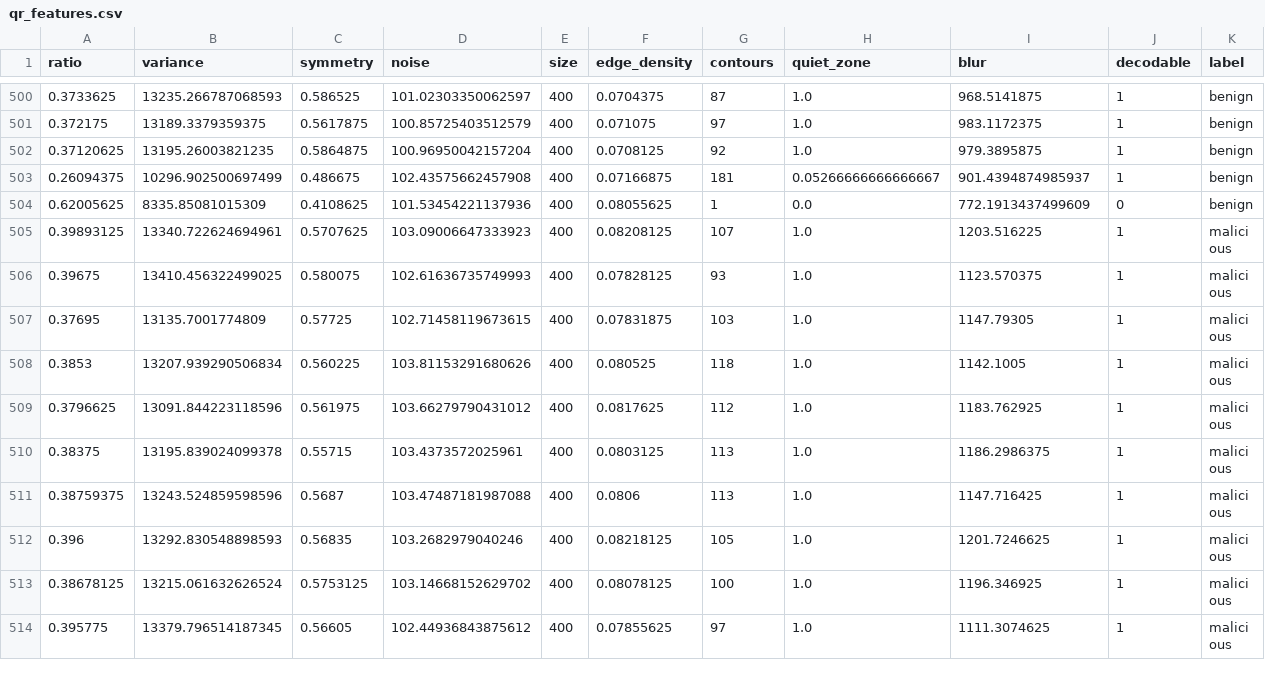
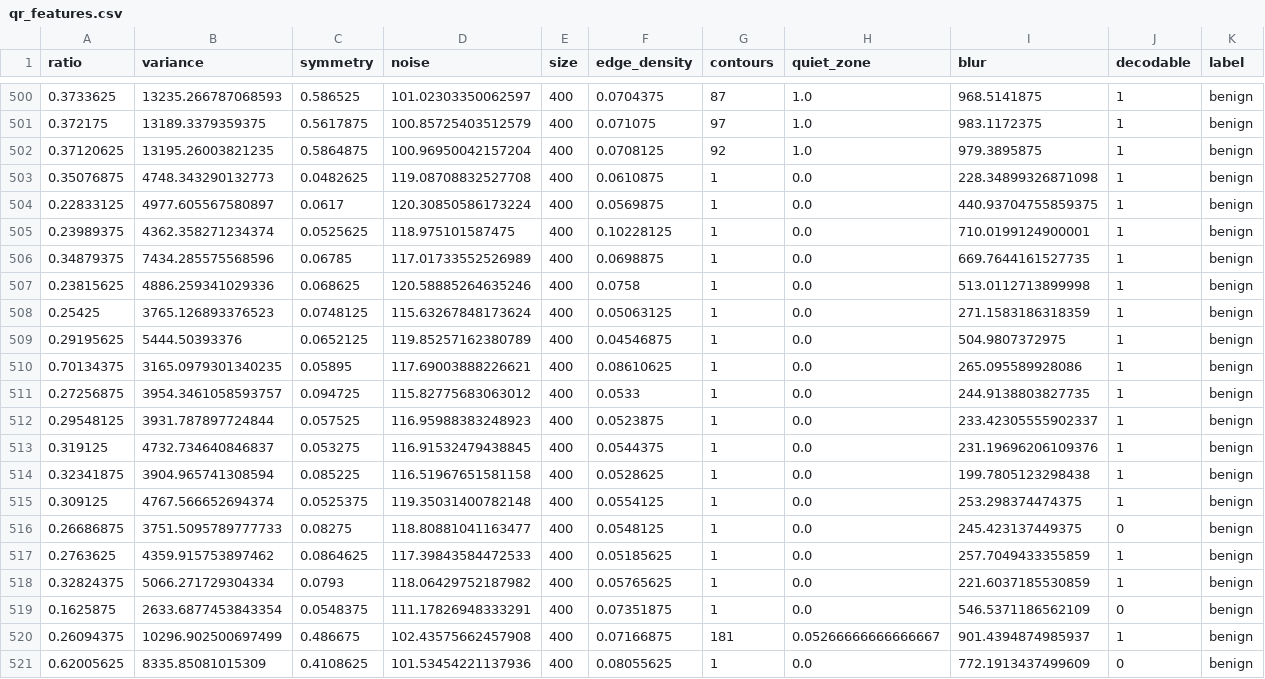
Before and after one commit to mamboo108/qr-phishing-detection, a CSV file: qr_features.csv, drawn as a sheet; only a part is shown, gaps mark what is left out; the shorter side is filled out with more unchanged rows.

```diff
--- a/qr_features.csv
+++ b/qr_features.csv
@@ -502,2 +502,19 @@ ratio,variance,symmetry,noise,size,edge_density,contours,quiet_zone,blur,decodab
 0.37120625,13195.26003821235,0.5864875,100.96950042157204,400,0.0708125,92,1.0,979.3895875,1,benign
+0.35076875,4748.343290132773,0.0482625,119.08708832527708,400,0.0610875,1,0.0,228.34899326871098,1,benign
+0.22833125,4977.605567580897,0.0617,120.30850586173224,400,0.0569875,1,0.0,440.93704755859375,1,benign
+0.23989375,4362.358271234374,0.0525625,118.975101587475,400,0.10228125,1,0.0,710.0199124900001,1,benign
+0.34879375,7434.285575568596,0.06785,117.01733552526989,400,0.0698875,1,0.0,669.7644161527735,1,benign
+0.23815625,4886.259341029336,0.068625,120.58885264635246,400,0.0758,1,0.0,513.0112713899998,1,benign
+0.25425,3765.126893376523,0.0748125,115.63267848173624,400,0.05063125,1,0.0,271.1583186318359,1,benign
+0.29195625,5444.50393376,0.0652125,119.85257162380789,400,0.04546875,1,0.0,504.9807372975,1,benign
+0.70134375,3165.0979301340235,0.05895,117.69003888226621,400,0.08610625,1,0.0,265.095589928086,1,benign
+0.27256875,3954.3461058593757,0.094725,115.82775683063012,400,0.0533,1,0.0,244.9138803827735,1,benign
+0.29548125,3931.787897724844,0.057525,116.95988383248923,400,0.0523875,1,0.0,233.42305555902337,1,benign
+0.319125,4732.734640846837,0.053275,116.91532479438845,400,0.0544375,1,0.0,231.19696206109376,1,benign
+0.32341875,3904.965741308594,0.085225,116.51967651581158,400,0.0528625,1,0.0,199.7805123298438,1,benign
+0.309125,4767.566652694374,0.0525375,119.35031400782148,400,0.0554125,1,0.0,253.298374474375,1,benign
+0.26686875,3751.5095789777733,0.08275,118.80881041163477,400,0.0548125,1,0.0,245.423137449375,0,benign
+0.2763625,4359.915753897462,0.0864625,117.39843584472533,400,0.05185625,1,0.0,257.7049433355859,1,benign
+0.32824375,5066.271729304334,0.0793,118.06429752187982,400,0.05765625,1,0.0,221.6037185530859,1,benign
+0.1625875,2633.6877453843354,0.0548375,111.17826948333291,400,0.07351875,1,0.0,546.5371186562109,0,benign
 0.26094375,10296.902500697499,0.486675,102.43575662457908,400,0.07166875,181,0.05266666666666667,901.4394874985937,1,benign
```
Also changed, not shown: 6 other files.
